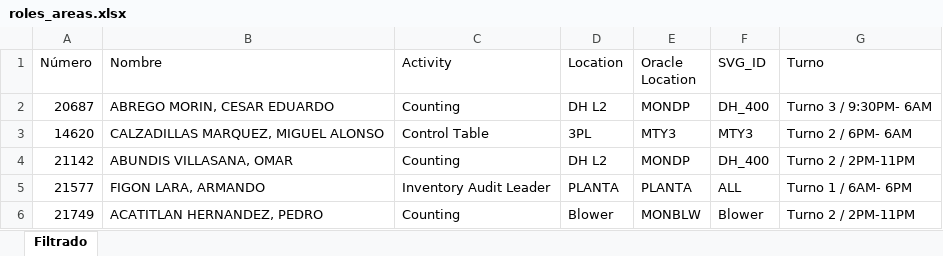
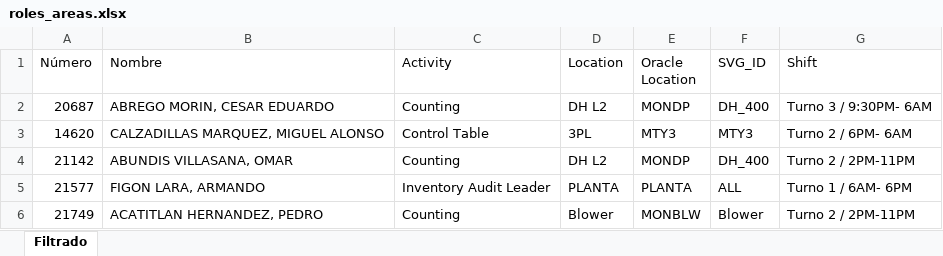
Before and after one commit to MiguelCarranza414/Mapa-Interativo, an Excel workbook: data/roles_areas.xlsx, sheet Filtrado, drawn as a sheet; only a part is shown; values as stored, in another font and other column widths than the file's, no borders; the diff names each change by its address in the sheet, - before the commit and + after, or states it on an @@ line.

Commit message:
Auto update: roles_areas.xlsx

```diff
--- a/data/roles_areas.xlsx (sheet Filtrado)
+++ b/data/roles_areas.xlsx (sheet Filtrado)
-G1: Turno
+G1: Shift
```
Also changed, not shown: 1 other file.
